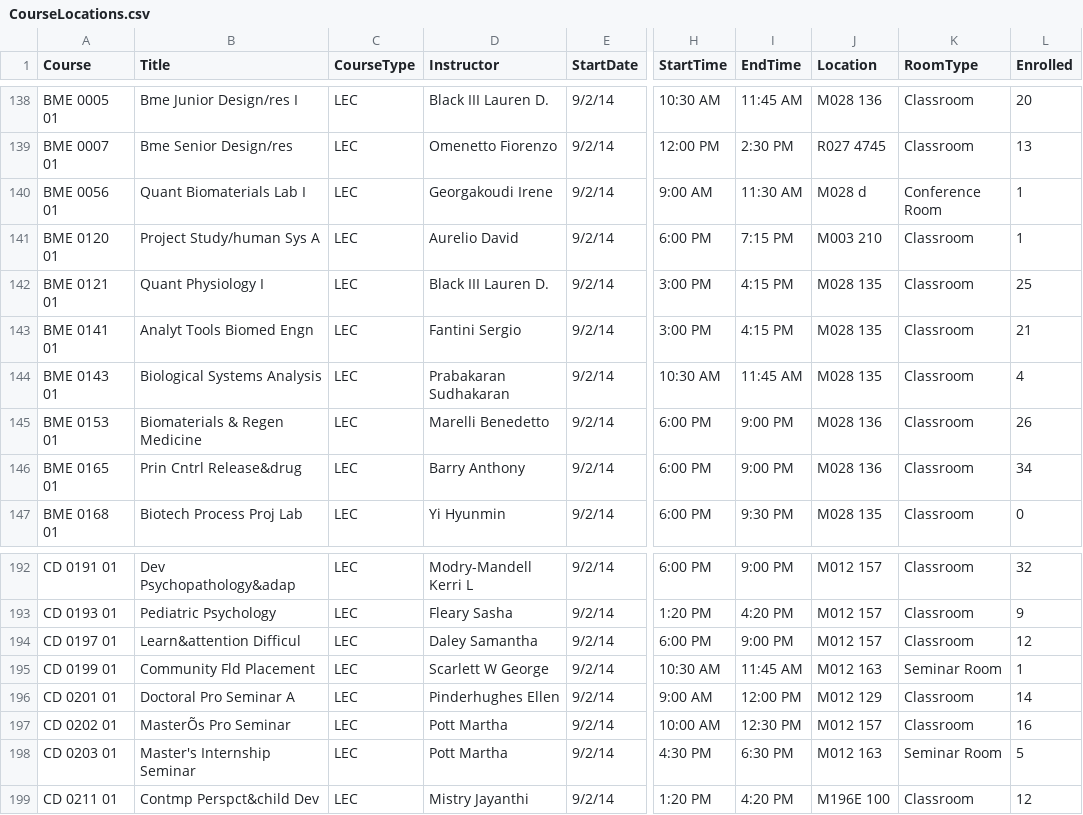
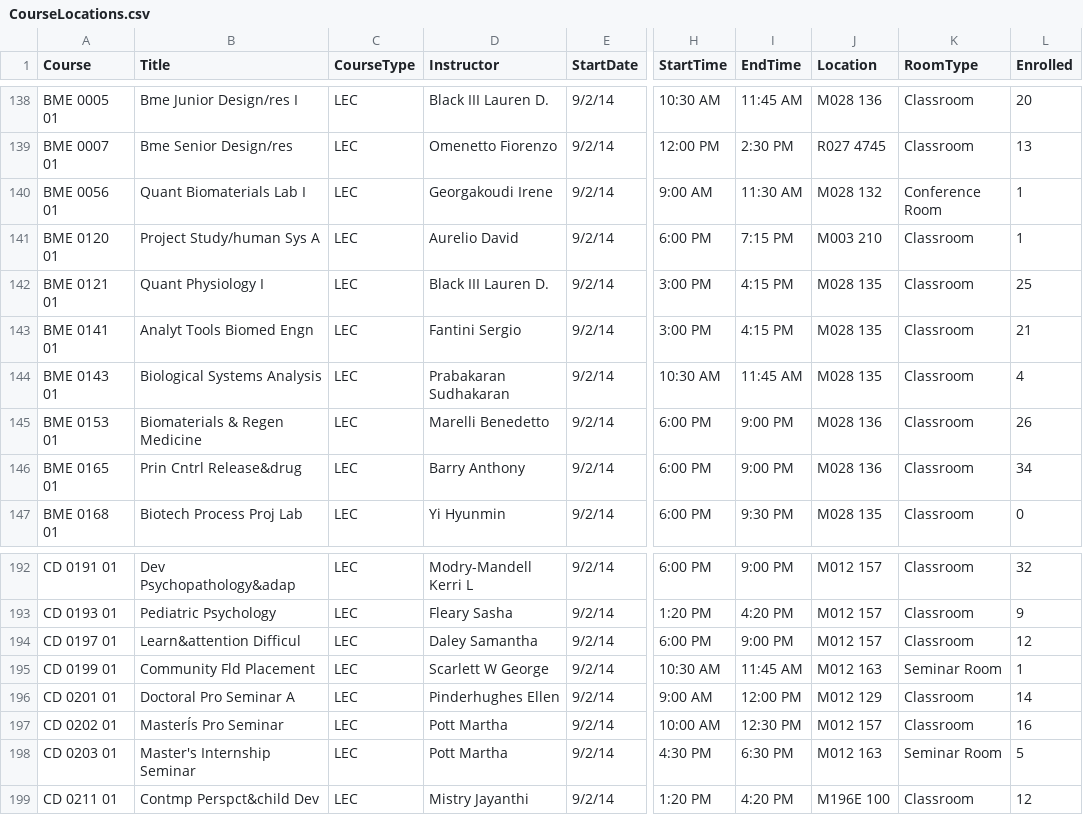
Before and after one commit to alictai/wolfpak, a CSV file: CourseLocations.csv, drawn as a sheet; only a part is shown, gaps mark what is left out; the diff names each change by its address in the sheet, - before the commit and + after, or states it on an @@ line.

```diff
--- a/CourseLocations.csv
+++ b/CourseLocations.csv
-J140 (Location): M028 d
+J140 (Location): M028 132
-B197 (Title): MasterÕs Pro Seminar
+B197 (Title): MasterÍs Pro Seminar
```
Also changed, not shown: Data/Rooms.csv, 5 other files.
